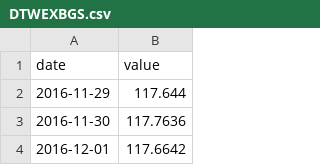
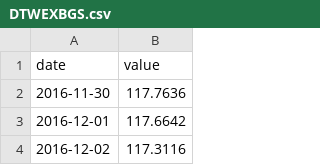
Before and after one commit to adaminileo24-ops/Apollon-, a CSV file: data/history/DTWEXBGS.csv, drawn as a sheet; only a part is shown; the shorter side is filled out with more unchanged rows; the diff names each change by its address in the sheet, - before the commit and + after, or states it on an @@ line.

```diff
--- a/data/history/DTWEXBGS.csv
+++ b/data/history/DTWEXBGS.csv
-row 2: 2016-11-29 | 117.644
```
Also changed, not shown: data/history/DCOILBRENTEU.csv, data/history/DCOILWTICO.csv, 30 other files.
